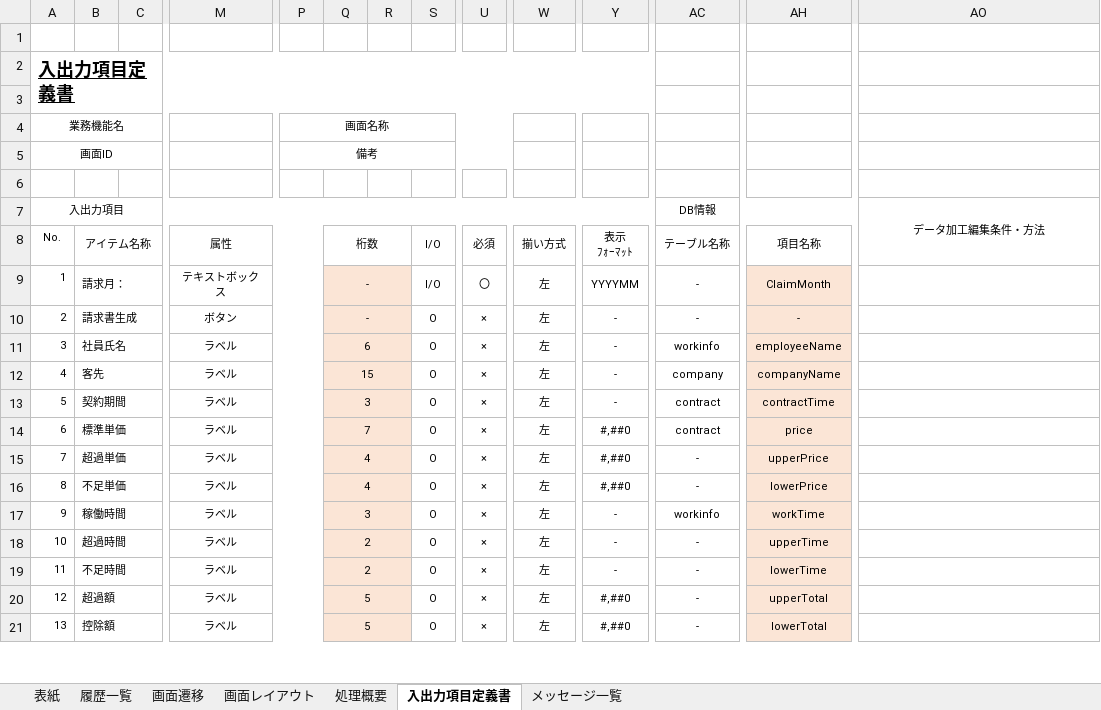
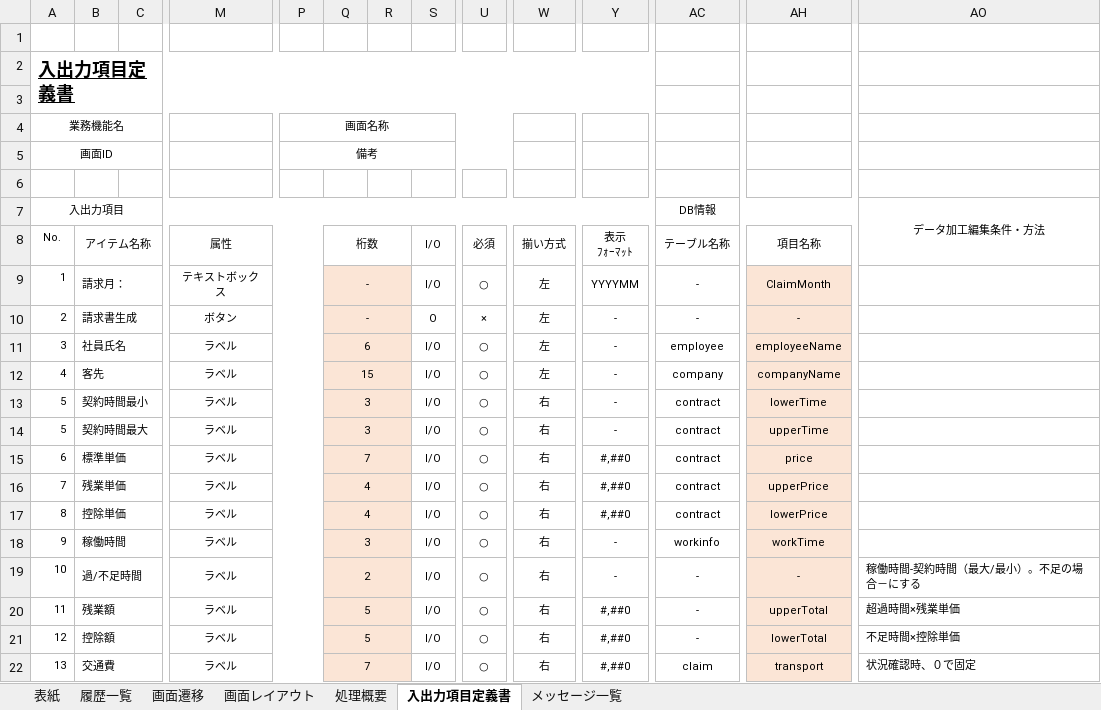
Before and after one commit to softtechSoft/emsm, an Excel workbook: DOC/基本設計/基本設計_emsm_自動請求.xlsx, sheet 入出力項目定義書, drawn as a sheet; only a part is shown, gaps mark what is left out; values as stored, in another font and other column widths than the file's, no borders; charts and pictures not drawn; removed rows and columns are numbered as before the commit, all else as after; rows hold the shown columns only; the diff covers the shown part only; the diff names each change by its address in the sheet, - before the commit and + after, or states it on an @@ line.

```diff
--- a/DOC/基本設計/基本設計_emsm_自動請求.xlsx (sheet 入出力項目定義書)
+++ b/DOC/基本設計/基本設計_emsm_自動請求.xlsx (sheet 入出力項目定義書)
-U9: 〇
+U9: ○
-S11:S13: O
+S11:S13: I/O
-U11:U13: ×
+U11:U13: ○
-AC11: workinfo
+AC11: employee
-B13: 契約期間
+B13: 契約時間最小
-W13: 左
+W13: 右
-AH13: contractTime
+AH13: lowerTime
+row 14: 5 | 契約時間最大 |  | ラベル |  | 3 |  | I/O | ○ | 右 | - | contract | upperTime
-S15:S21: O
+S15:S21: I/O
-U15:U21: ×
+U15:U21: ○
-W15:W21: 左
+W15:W21: 右
-B16: 超過単価
+B16: 残業単価
-AC16:AC17: -
+AC16:AC17: contract
-B17: 不足単価
+B17: 控除単価
-B19: 超過時間
+B19: 過/不足時間
-AH19: upperTime
+AH19: -
-AO19: (empty)
+AO19: 稼働時間-契約時間（最大/最小）。不足の場合－にする
-B20: 不足時間
+B20: 残業額
-Q20: 2
+Q20: 5
-Y20: -
+Y20: #,##0
-AH20: lowerTime
+AH20: upperTotal
-AO20: (empty)
+AO20: 超過時間×残業単価
-B21: 超過額
+B21: 控除額
-AH21: upperTotal
+AH21: lowerTotal
-AO21: (empty)
+AO21: 不足時間×控除単価
-row 21: 13 | 控除額 |  | ラベル |  | 5 |  | O | × | 左 | #,##0 | - | lowerTotal
+row 22: 13 | 交通費 |  | ラベル |  | 7 |  | I/O | ○ | 右 | #,##0 | claim | transport | 状況確認時、０で固定
```
Also changed, not shown: 45 added rows and 7 edited cells elsewhere in this sheet, formulas that keep their value, charts or pictures, DOC/DB編/社内管理_DB編.xlsx.
